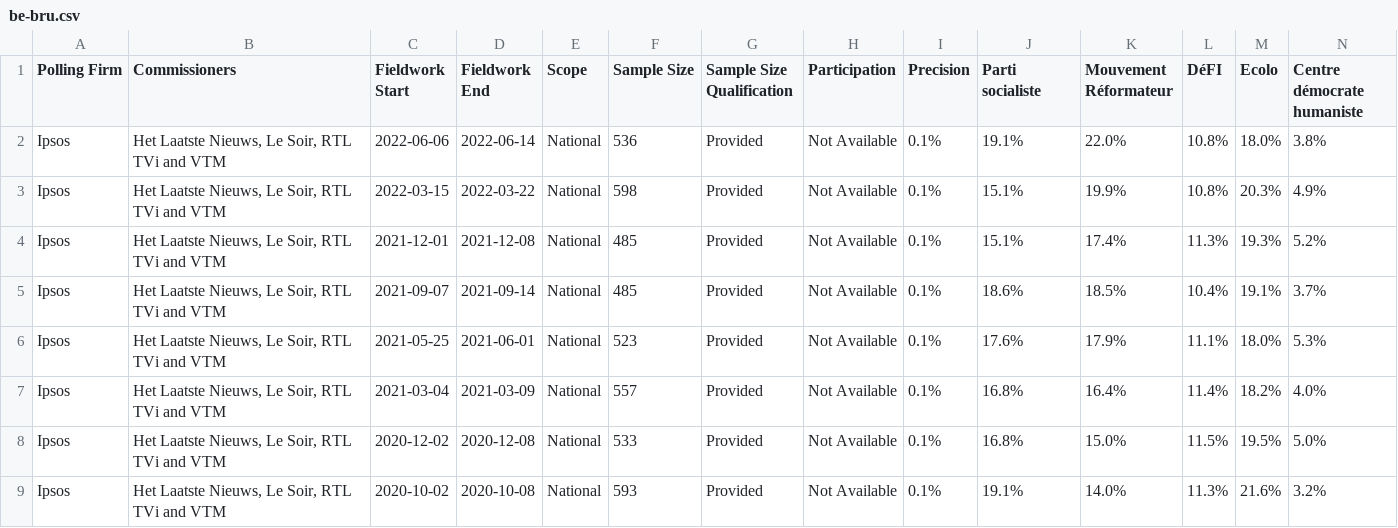
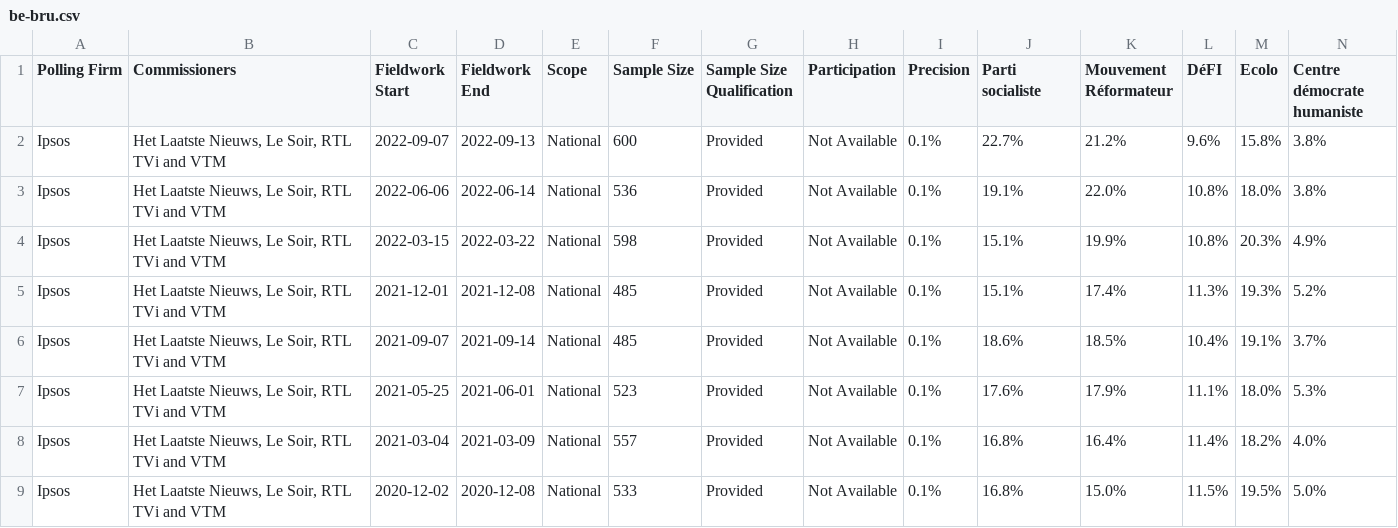
Before and after one commit to michalskop/europeelects, a CSV file: data_original/be-bru.csv, drawn as a sheet; only a part is shown; the shorter side is filled out with more unchanged rows; rows hold the shown columns only; the diff names each change by its address in the sheet, - before the commit and + after, or states it on an @@ line.

```diff
--- a/data_original/be-bru.csv
+++ b/data_original/be-bru.csv
+row 2: Ipsos | Het Laatste Nieuws, Le Soir, RTL TVi and VTM | 2022-09-07 | 2022-09-13 | National | 600 | Provided | Not Available | 0.1% | 22.7% | 21.2% | 9.6% | 15.8% | 3.8%
```
Also changed, not shown: data_original/be-vlg.csv, data_original/be-wal.csv, 3 other files.
